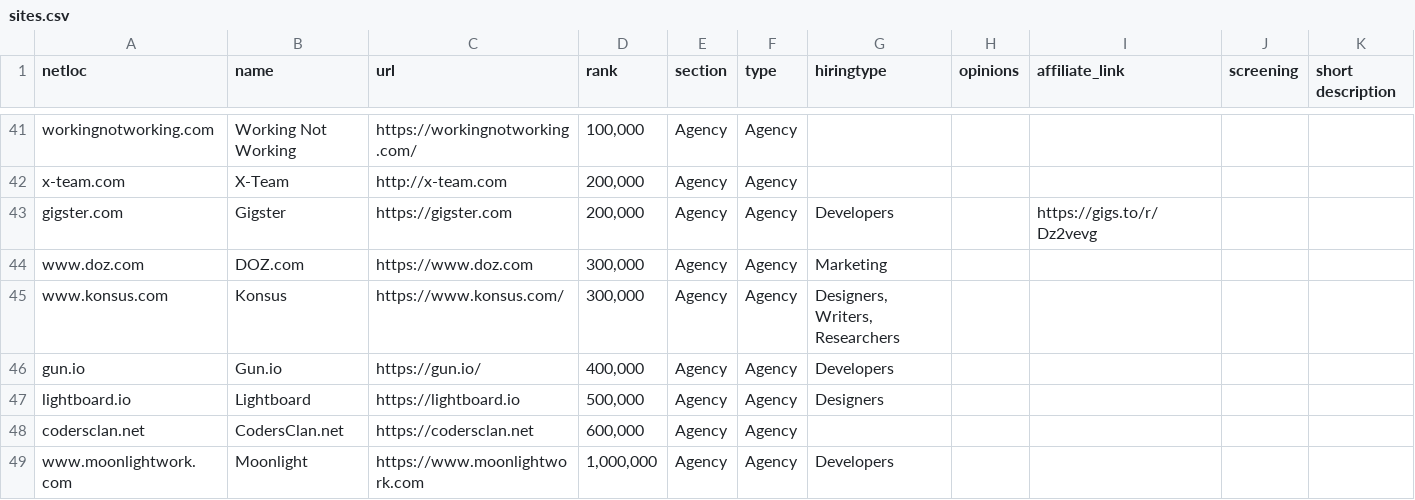
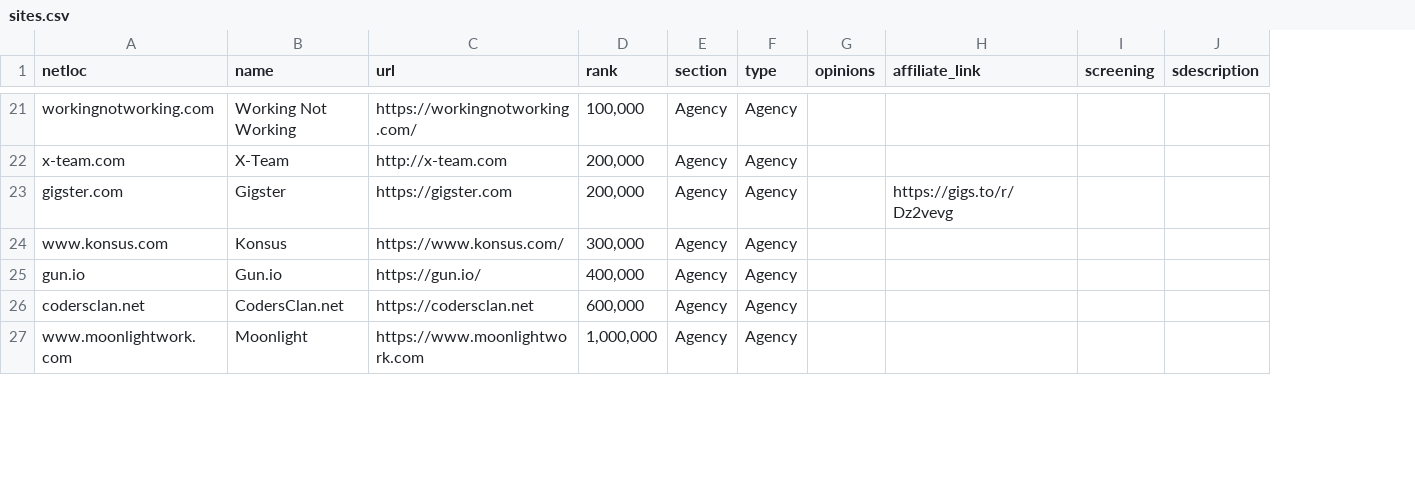
Before and after one commit to engineerapart/TheRemoteFreelancer, a CSV file: docs/_data/sites.csv, drawn as a sheet; only a part is shown, gaps mark what is left out; removed rows and columns are numbered as before the commit, all else as after; the diff covers the shown part only; the diff names each change by its address in the sheet, - before the commit and + after, or states it on an @@ line.

```diff
--- a/docs/_data/sites.csv
+++ b/docs/_data/sites.csv
-column G (hiringtype), row 43: Developers; rows 45-46: Designers, Writers, Researchers | Developers; row 49: Developers
-J1: short description
+J1: sdescription
-row 44: www.doz.com | DOZ.com | https://www.doz.com | 300,000 | Agency | Agency | Marketing
-row 47: lightboard.io | Lightboard | https://lightboard.io | 500,000 | Agency | Agency | Designers
```
Also changed, not shown: 20 removed rows elsewhere in this file, 5 other files.
